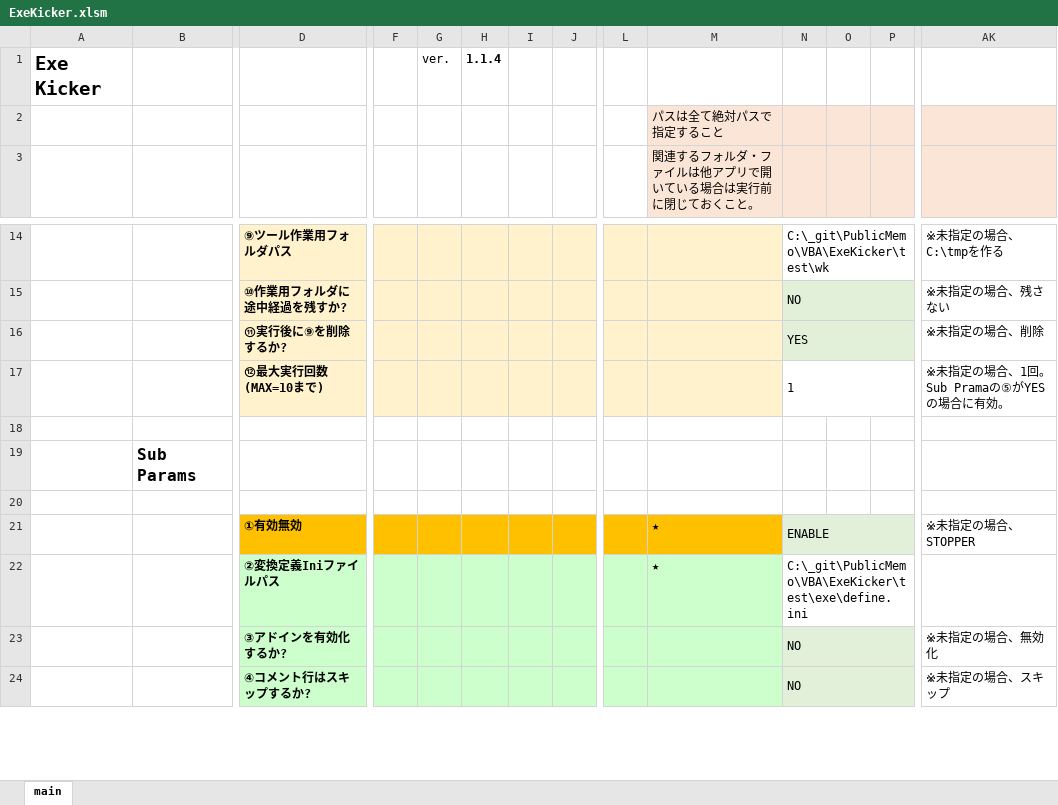
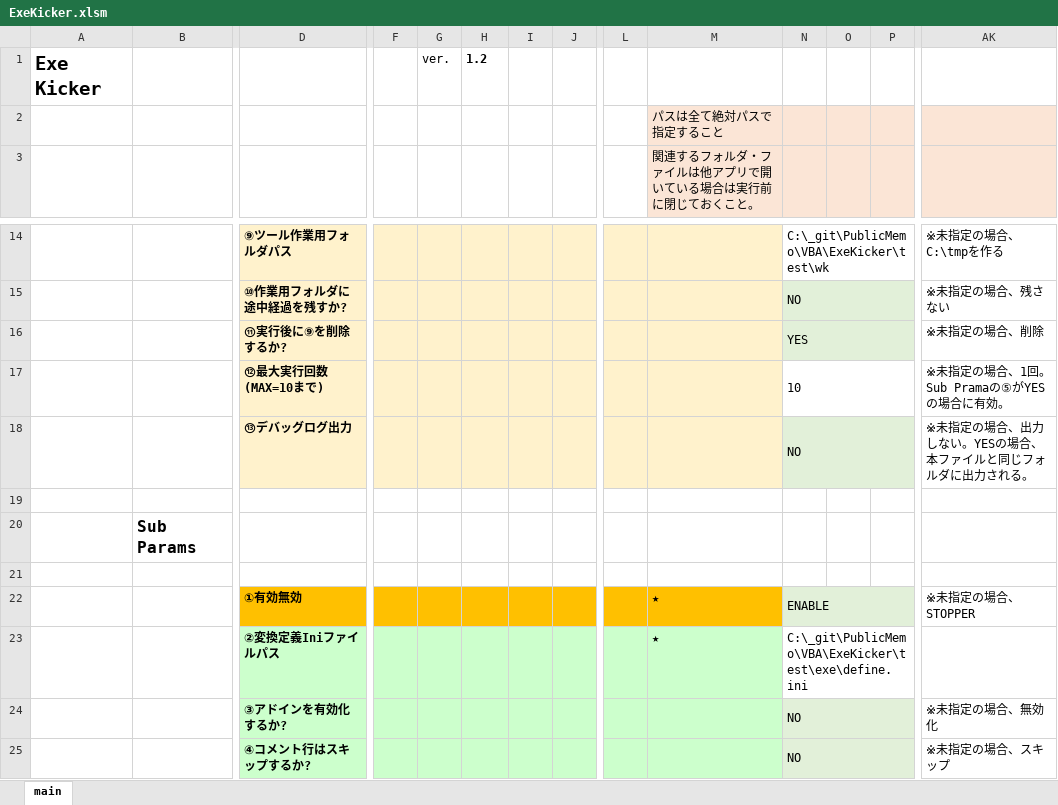
Before and after one commit to mtk57/PublicMemo, an Excel workbook: VBA/ExeKicker/ExeKicker.xlsm, sheet main, drawn as a sheet; only a part is shown, gaps mark what is left out; values as stored, in another font and other column widths than the file's, no borders; charts and pictures not drawn; rows hold the shown columns only; the diff names each change by its address in the sheet, - before the commit and + after, or states it on an @@ line.

```diff
--- a/VBA/ExeKicker/ExeKicker.xlsm (sheet main)
+++ b/VBA/ExeKicker/ExeKicker.xlsm (sheet main)
-H1: 1.1.4
+H1: 1.2
-N17: 1
+N17: 10
+row 18:  |  | ⑬デバッグログ出力 |  |  |  |  |  |  |  | NO |  |  | ※未指定の場合、出力しない。YESの場合、本ファイルと同じフォルダに出力される。
```
Also changed, not shown: 4 other files.
